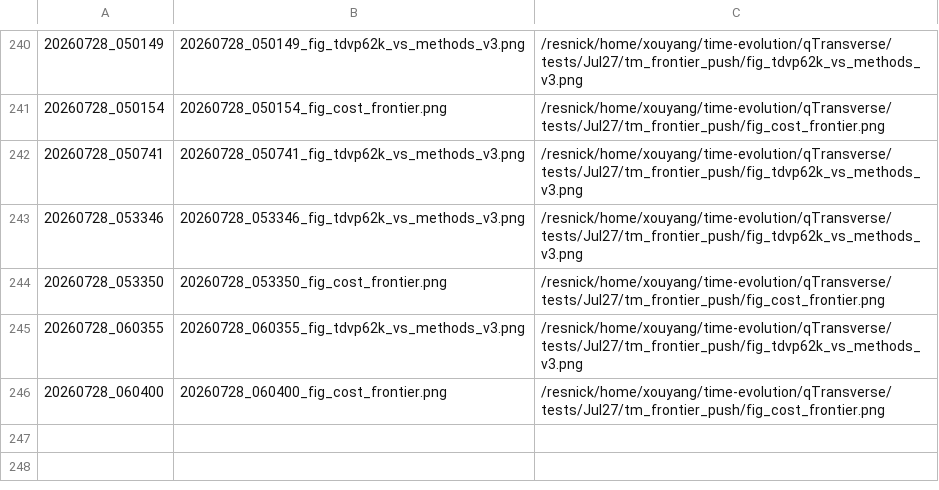
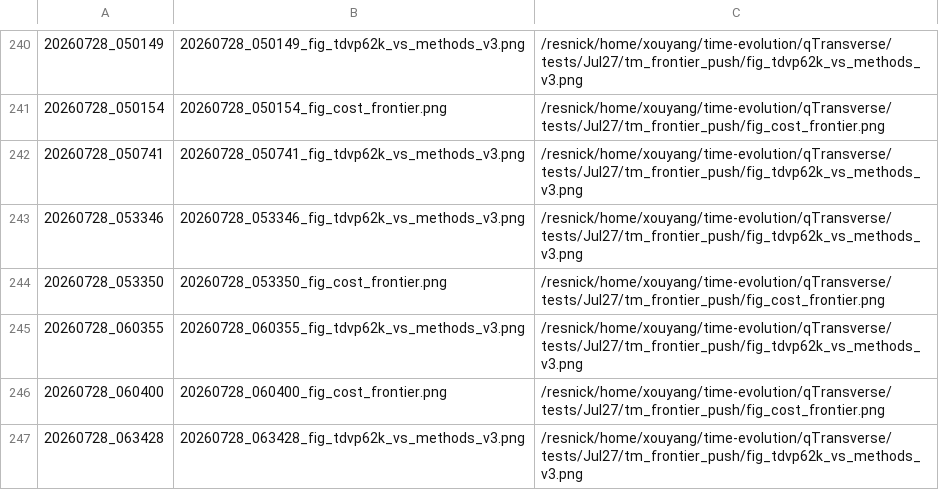
Before and after one commit to Xiaoyu-Ouyang/image-host, a TSV file: MANIFEST.tsv, drawn as a sheet; only a part is shown, gaps mark what is left out; the diff names each change by its address in the sheet, - before the commit and + after, or states it on an @@ line.

Commit message:
upload_fig: 20260728_063428 (1 file(s))
20260728_063428_fig_tdvp62k_vs_methods_v3.png <- /resnick/home/xouyang/time-evolution/qTransverse/tests/Jul27/tm_frontier_push/fig_tdvp62k_vs_methods_v3.png

```diff
--- a/MANIFEST.tsv
+++ b/MANIFEST.tsv
+row 247: 20260728_063428 | 20260728_063428_fig_tdvp62k_vs_methods_v3.png | /resnick/home/xouyang/time-evolution/qTransverse/tests/Jul27/tm_frontier_push/fig_tdvp62k_vs_methods_v3.png
```
Also changed, not shown: 1 other file.
